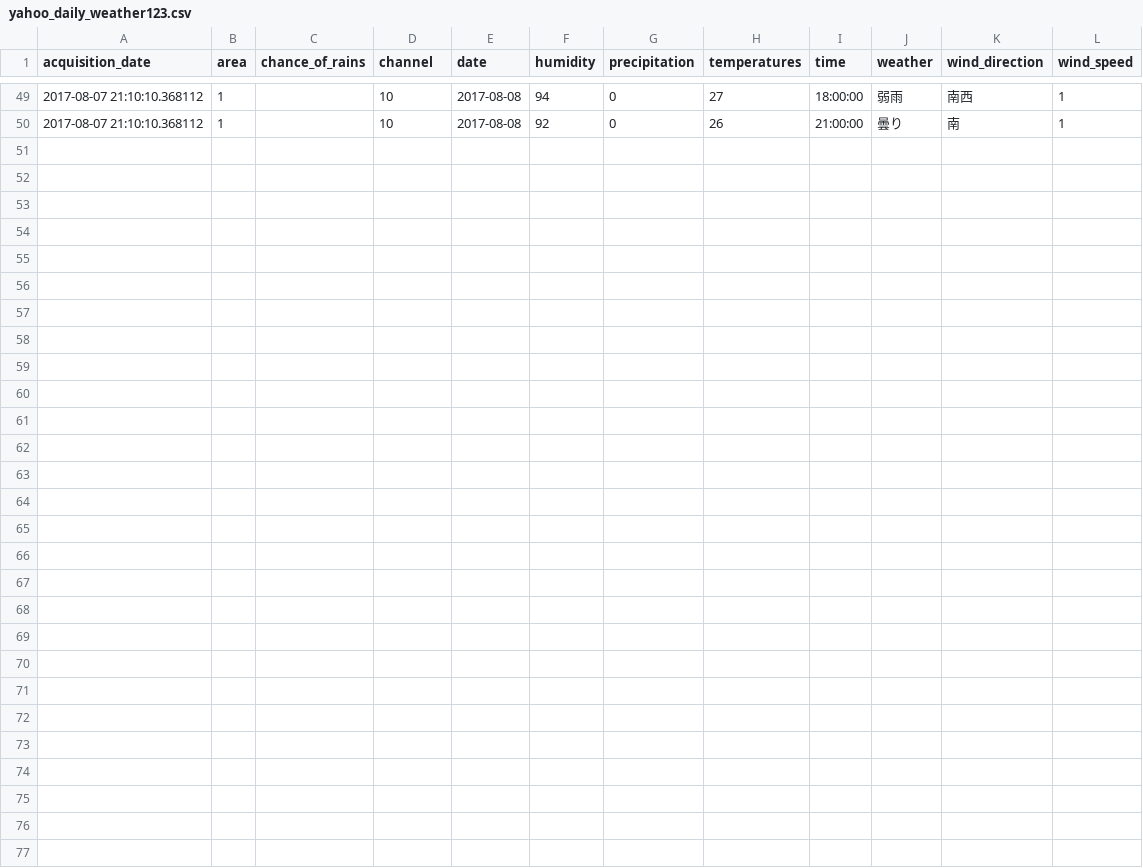
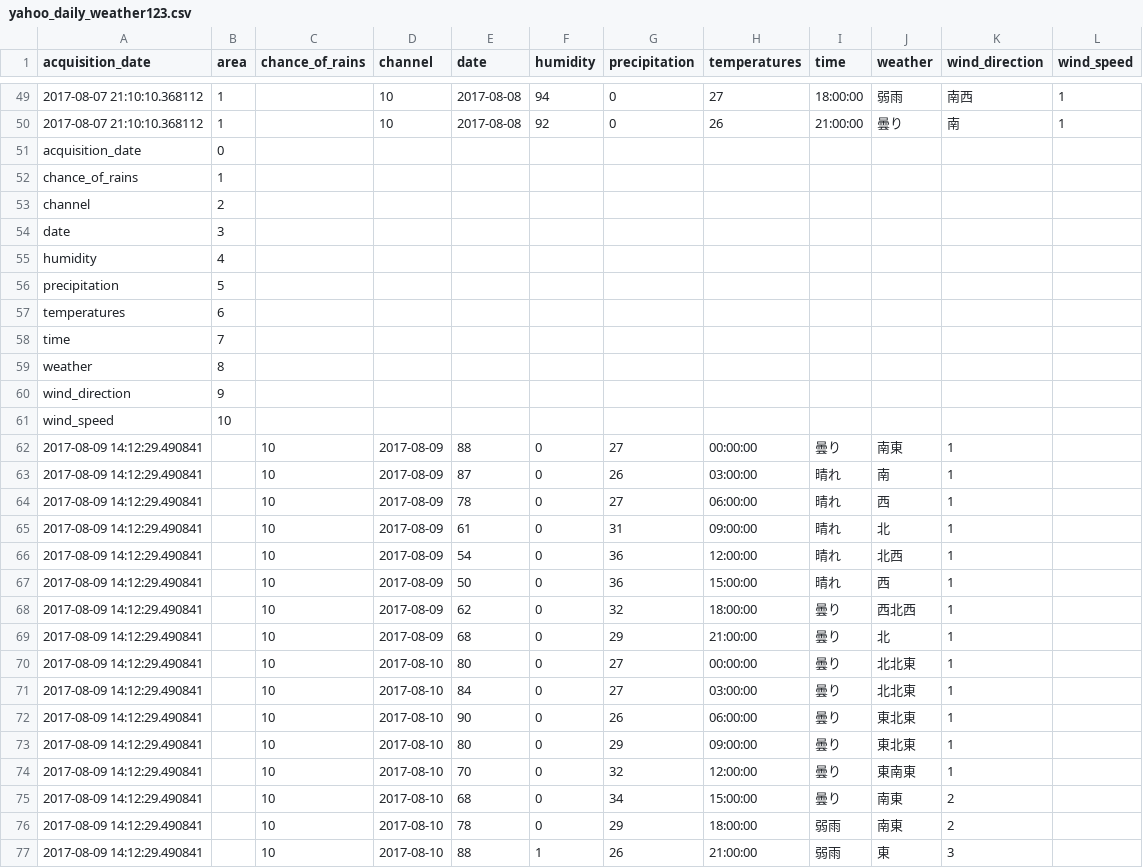
Before and after one commit to fumi232323/python_work, a CSV file: weatherscrapy/data/weather/yahoo_daily_weather123.csv, drawn as a sheet; only a part is shown, gaps mark what is left out; the diff names each change by its address in the sheet, - before the commit and + after, or states it on an @@ line.

```diff
--- a/weatherscrapy/data/weather/yahoo_daily_weather123.csv
+++ b/weatherscrapy/data/weather/yahoo_daily_weather123.csv
+row 51: acquisition_date | 0
+row 52: chance_of_rains | 1
+row 53: channel | 2
+row 54: date | 3
+row 55: humidity | 4
+row 56: precipitation | 5
+row 57: temperatures | 6
+row 58: time | 7
+row 59: weather | 8
+row 60: wind_direction | 9
+row 61: wind_speed | 10
+row 62: 2017-08-09 14:12:29.490841 |  | 10 | 2017-08-09 | 88 | 0 | 27 | 00:00:00 | 曇り | 南東 | 1
+row 63: 2017-08-09 14:12:29.490841 |  | 10 | 2017-08-09 | 87 | 0 | 26 | 03:00:00 | 晴れ | 南 | 1
+row 64: 2017-08-09 14:12:29.490841 |  | 10 | 2017-08-09 | 78 | 0 | 27 | 06:00:00 | 晴れ | 西 | 1
+row 65: 2017-08-09 14:12:29.490841 |  | 10 | 2017-08-09 | 61 | 0 | 31 | 09:00:00 | 晴れ | 北 | 1
+row 66: 2017-08-09 14:12:29.490841 |  | 10 | 2017-08-09 | 54 | 0 | 36 | 12:00:00 | 晴れ | 北西 | 1
+row 67: 2017-08-09 14:12:29.490841 |  | 10 | 2017-08-09 | 50 | 0 | 36 | 15:00:00 | 晴れ | 西 | 1
+row 68: 2017-08-09 14:12:29.490841 |  | 10 | 2017-08-09 | 62 | 0 | 32 | 18:00:00 | 曇り | 西北西 | 1
+row 69: 2017-08-09 14:12:29.490841 |  | 10 | 2017-08-09 | 68 | 0 | 29 | 21:00:00 | 曇り | 北 | 1
+row 70: 2017-08-09 14:12:29.490841 |  | 10 | 2017-08-10 | 80 | 0 | 27 | 00:00:00 | 曇り | 北北東 | 1
+row 71: 2017-08-09 14:12:29.490841 |  | 10 | 2017-08-10 | 84 | 0 | 27 | 03:00:00 | 曇り | 北北東 | 1
+row 72: 2017-08-09 14:12:29.490841 |  | 10 | 2017-08-10 | 90 | 0 | 26 | 06:00:00 | 曇り | 東北東 | 1
+row 73: 2017-08-09 14:12:29.490841 |  | 10 | 2017-08-10 | 80 | 0 | 29 | 09:00:00 | 曇り | 東北東 | 1
+row 74: 2017-08-09 14:12:29.490841 |  | 10 | 2017-08-10 | 70 | 0 | 32 | 12:00:00 | 曇り | 東南東 | 1
+row 75: 2017-08-09 14:12:29.490841 |  | 10 | 2017-08-10 | 68 | 0 | 34 | 15:00:00 | 曇り | 南東 | 2
+row 76: 2017-08-09 14:12:29.490841 |  | 10 | 2017-08-10 | 78 | 0 | 29 | 18:00:00 | 弱雨 | 南東 | 2
+row 77: 2017-08-09 14:12:29.490841 |  | 10 | 2017-08-10 | 88 | 1 | 26 | 21:00:00 | 弱雨 | 東 | 3
```
Also changed, not shown: 22 other files.
